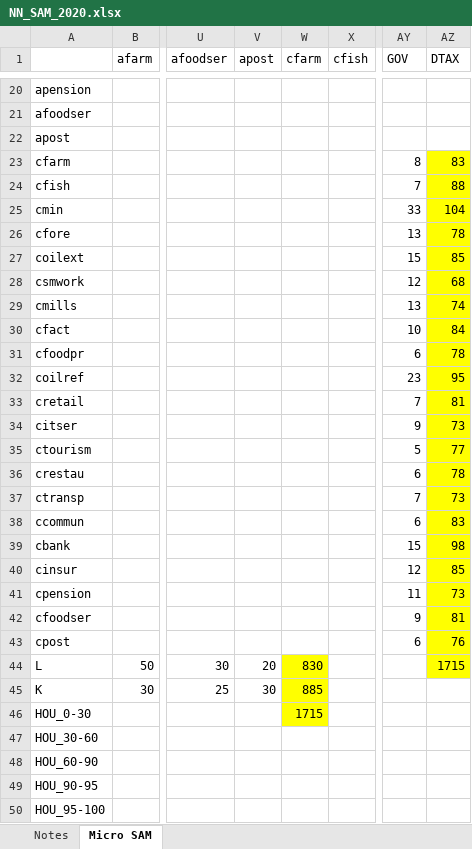
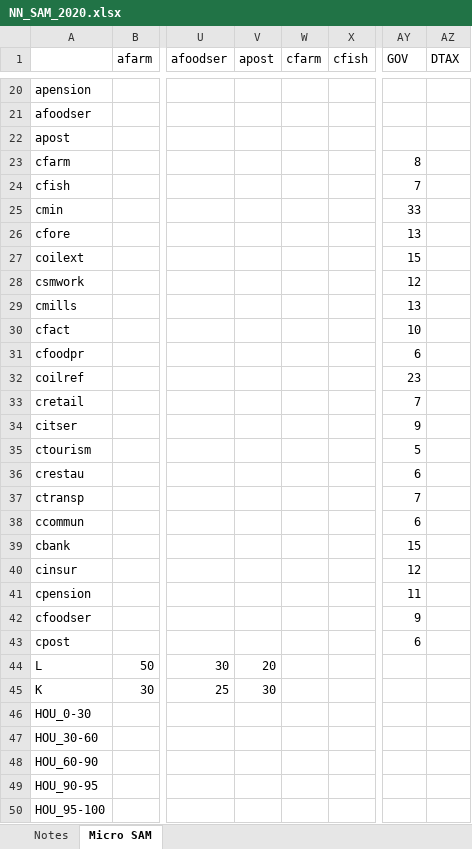
Before and after one commit to konradarchicinski/cge_model_python, an Excel workbook: Data/Raw data/NN_SAM_2020.xlsx, sheet Micro SAM, drawn as a sheet; only a part is shown, gaps mark what is left out; values as stored, in another font and other column widths than the file's, no borders; the diff covers the shown part only; the diff names each change by its address in the sheet, - before the commit and + after, or states it on an @@ line.

```diff
--- a/Data/Raw data/NN_SAM_2020.xlsx (sheet Micro SAM)
+++ b/Data/Raw data/NN_SAM_2020.xlsx (sheet Micro SAM)
-AZ23 (DTAX): 83
+AZ23 (DTAX): (empty)
-AZ23:AZ44 fill: #FFFF00
+AZ23:AZ44 fill: none
-AZ24 (DTAX): 88
+AZ24 (DTAX): (empty)
-AZ25 (DTAX): 104
+AZ25 (DTAX): (empty)
-AZ26 (DTAX): 78
+AZ26 (DTAX): (empty)
-AZ27 (DTAX): 85
+AZ27 (DTAX): (empty)
-AZ28 (DTAX): 68
+AZ28 (DTAX): (empty)
-AZ29 (DTAX): 74
+AZ29 (DTAX): (empty)
-AZ30 (DTAX): 84
+AZ30 (DTAX): (empty)
-AZ31 (DTAX): 78
+AZ31 (DTAX): (empty)
-AZ32 (DTAX): 95
+AZ32 (DTAX): (empty)
-AZ33 (DTAX): 81
+AZ33 (DTAX): (empty)
-AZ34 (DTAX): 73
+AZ34 (DTAX): (empty)
-AZ35 (DTAX): 77
+AZ35 (DTAX): (empty)
-AZ36 (DTAX): 78
+AZ36 (DTAX): (empty)
-AZ37 (DTAX): 73
+AZ37 (DTAX): (empty)
-AZ38 (DTAX): 83
+AZ38 (DTAX): (empty)
-AZ39 (DTAX): 98
+AZ39 (DTAX): (empty)
-AZ40 (DTAX): 85
+AZ40 (DTAX): (empty)
-AZ41 (DTAX): 73
+AZ41 (DTAX): (empty)
-AZ42 (DTAX): 81
+AZ42 (DTAX): (empty)
-AZ43 (DTAX): 76
+AZ43 (DTAX): (empty)
-W44 (cfarm): 830
+W44 (cfarm): (empty)
-W44:W46 fill: #FFFF00
+W44:W46 fill: none
-AZ44 (DTAX): 1715
+AZ44 (DTAX): (empty)
-W45 (cfarm): 885
+W45 (cfarm): (empty)
-W46 (cfarm): 1715
+W46 (cfarm): (empty)
```
Also changed, not shown: 2 edited cells and cell formats elsewhere in this sheet, 5 other files.
